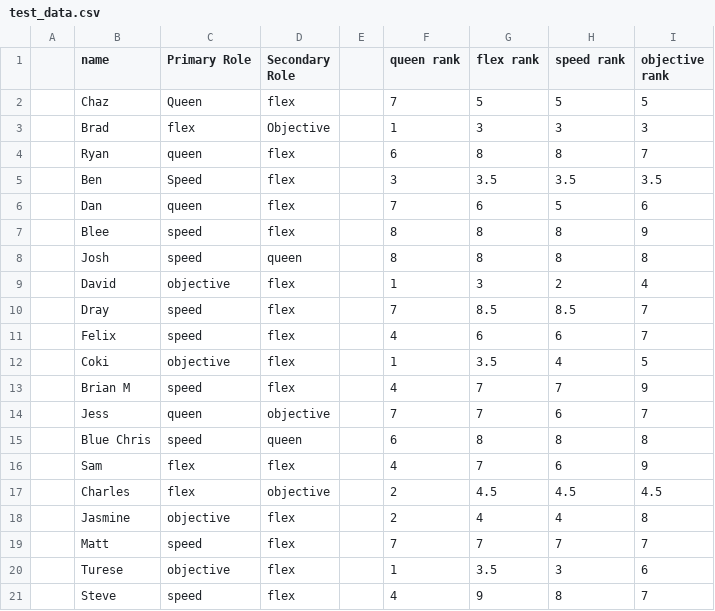
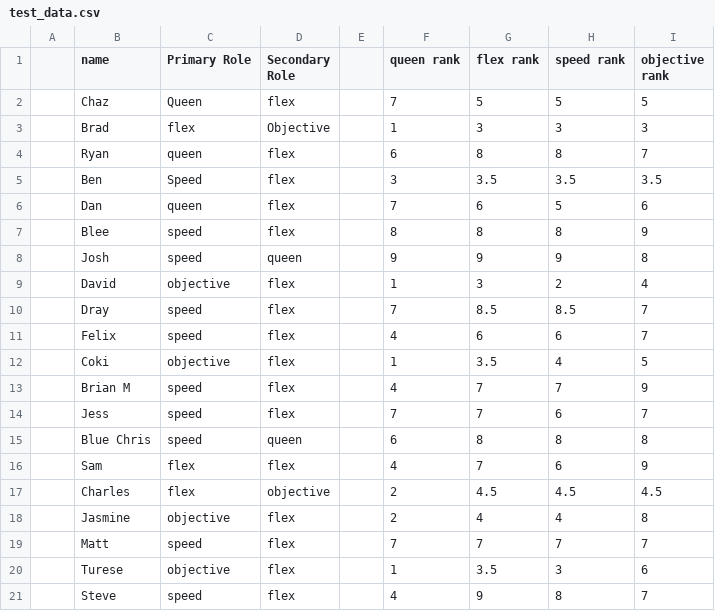
Before and after one commit to JasmineDeng/kq_team_matching, a CSV file: src/data/test_data.csv, drawn as a sheet; only a part is shown.

Commit message:
Update test_data.csv

```diff
--- a/src/data/test_data.csv
+++ b/src/data/test_data.csv
@@ -7,3 +7,3 @@
 ,Blee,speed,flex,,8,8,8,9
-,Josh,speed,queen,,8,8,8,8
+,Josh,speed,queen,,9,9,9,8
 ,David,objective,flex,,1,3,2,4
@@ -13,3 +13,3 @@
 ,Brian M,speed,flex,,4,7,7,9
-,Jess,queen,objective,,7,7,6,7
+,Jess,speed,flex,,7,7,6,7
 ,Blue Chris,speed,queen,,6,8,8,8
```
